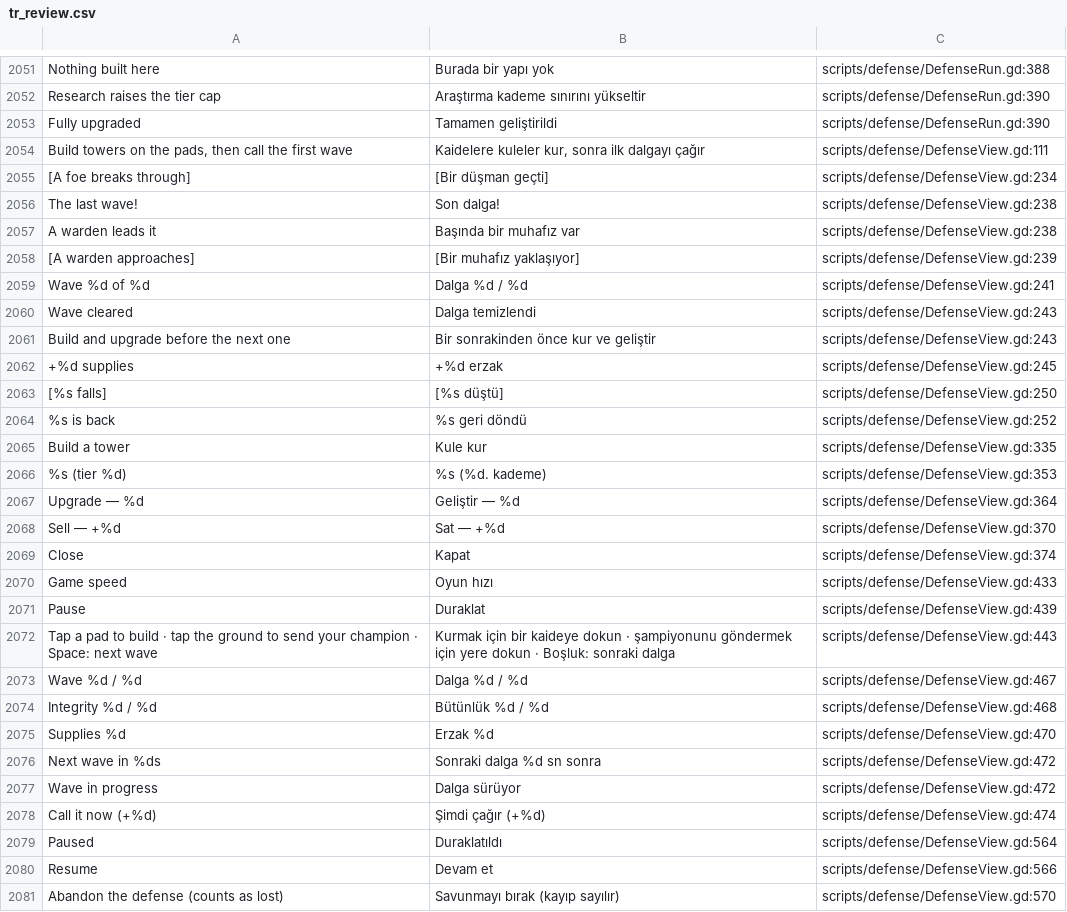
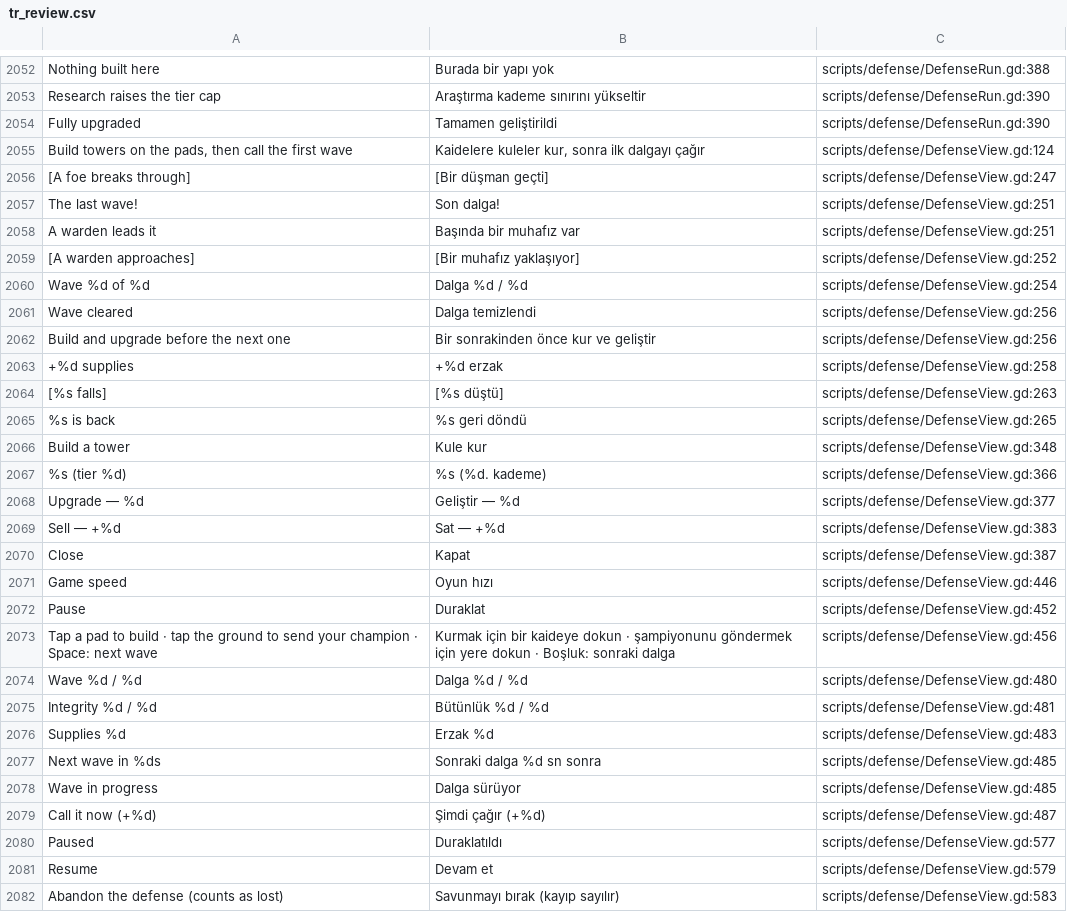
Before and after one commit to lexingel/godot-guilds-system, a CSV file: docs/translation/tr_review.csv, drawn as a sheet; only a part is shown, gaps mark what is left out; the diff covers the shown part only.

```diff
--- a/docs/translation/tr_review.csv
+++ b/docs/translation/tr_review.csv
@@ -2057,29 +2058,29 @@ Research raises the tier cap,Araştırma kademe sınırını yükseltir,scripts/
 Fully upgraded,Tamamen geliştirildi,scripts/defense/DefenseRun.gd:390
-"Build towers on the pads, then call the first wave","Kaidelere kuleler kur, sonra ilk dalgayı çağır",scripts/defense/DefenseView.gd:111
-[A foe breaks through],[Bir düşman geçti],scripts/defense/DefenseView.gd:234
-The last wave!,Son dalga!,scripts/defense/DefenseView.gd:238
-A warden leads it,Başında bir muhafız var,scripts/defense/DefenseView.gd:238
-[A warden approaches],[Bir muhafız yaklaşıyor],scripts/defense/DefenseView.gd:239
-Wave %d of %d,Dalga %d / %d,scripts/defense/DefenseView.gd:241
-Wave cleared,Dalga temizlendi,scripts/defense/DefenseView.gd:243
-Build and upgrade before the next one,Bir sonrakinden önce kur ve geliştir,scripts/defense/DefenseView.gd:243
-+%d supplies,+%d erzak,scripts/defense/DefenseView.gd:245
-[%s falls],[%s düştü],scripts/defense/DefenseView.gd:250
-%s is back,%s geri döndü,scripts/defense/DefenseView.gd:252
-Build a tower,Kule kur,scripts/defense/DefenseView.gd:335
-%s (tier %d),%s (%d. kademe),scripts/defense/DefenseView.gd:353
-Upgrade — %d,Geliştir — %d,scripts/defense/DefenseView.gd:364
-Sell — +%d,Sat — +%d,scripts/defense/DefenseView.gd:370
-Close,Kapat,scripts/defense/DefenseView.gd:374
-Game speed,Oyun hızı,scripts/defense/DefenseView.gd:433
-Pause,Duraklat,scripts/defense/DefenseView.gd:439
-Tap a pad to build · tap the ground to send your champion · Space: next wave,Kurmak için bir kaideye dokun · şampiyonunu göndermek için yere dokun · Boşluk: sonraki dalga,scripts/defense/DefenseView.gd:443
-Wave %d / %d,Dalga %d / %d,scripts/defense/DefenseView.gd:467
-Integrity %d / %d,Bütünlük %d / %d,scripts/defense/DefenseView.gd:468
-Supplies %d,Erzak %d,scripts/defense/DefenseView.gd:470
-Next wave in %ds,Sonraki dalga %d sn sonra,scripts/defense/DefenseView.gd:472
-Wave in progress,Dalga sürüyor,scripts/defense/DefenseView.gd:472
-Call it now (+%d),Şimdi çağır (+%d),scripts/defense/DefenseView.gd:474
-Paused,Duraklatıldı,scripts/defense/DefenseView.gd:564
-Resume,Devam et,scripts/defense/DefenseView.gd:566
-Abandon the defense (counts as lost),Savunmayı bırak (kayıp sayılır),scripts/defense/DefenseView.gd:570
+"Build towers on the pads, then call the first wave","Kaidelere kuleler kur, sonra ilk dalgayı çağır",scripts/defense/DefenseView.gd:124
+[A foe breaks through],[Bir düşman geçti],scripts/defense/DefenseView.gd:247
+The last wave!,Son dalga!,scripts/defense/DefenseView.gd:251
+A warden leads it,Başında bir muhafız var,scripts/defense/DefenseView.gd:251
+[A warden approaches],[Bir muhafız yaklaşıyor],scripts/defense/DefenseView.gd:252
+Wave %d of %d,Dalga %d / %d,scripts/defense/DefenseView.gd:254
+Wave cleared,Dalga temizlendi,scripts/defense/DefenseView.gd:256
+Build and upgrade before the next one,Bir sonrakinden önce kur ve geliştir,scripts/defense/DefenseView.gd:256
++%d supplies,+%d erzak,scripts/defense/DefenseView.gd:258
+[%s falls],[%s düştü],scripts/defense/DefenseView.gd:263
+%s is back,%s geri döndü,scripts/defense/DefenseView.gd:265
+Build a tower,Kule kur,scripts/defense/DefenseView.gd:348
+%s (tier %d),%s (%d. kademe),scripts/defense/DefenseView.gd:366
+Upgrade — %d,Geliştir — %d,scripts/defense/DefenseView.gd:377
+Sell — +%d,Sat — +%d,scripts/defense/DefenseView.gd:383
+Close,Kapat,scripts/defense/DefenseView.gd:387
+Game speed,Oyun hızı,scripts/defense/DefenseView.gd:446
+Pause,Duraklat,scripts/defense/DefenseView.gd:452
+Tap a pad to build · tap the ground to send your champion · Space: next wave,Kurmak için bir kaideye dokun · şampiyonunu göndermek için yere dokun · Boşluk: sonraki dalga,scripts/defense/DefenseView.gd:456
+Wave %d / %d,Dalga %d / %d,scripts/defense/DefenseView.gd:480
+Integrity %d / %d,Bütünlük %d / %d,scripts/defense/DefenseView.gd:481
+Supplies %d,Erzak %d,scripts/defense/DefenseView.gd:483
+Next wave in %ds,Sonraki dalga %d sn sonra,scripts/defense/DefenseView.gd:485
+Wave in progress,Dalga sürüyor,scripts/defense/DefenseView.gd:485
+Call it now (+%d),Şimdi çağır (+%d),scripts/defense/DefenseView.gd:487
+Paused,Duraklatıldı,scripts/defense/DefenseView.gd:577
+Resume,Devam et,scripts/defense/DefenseView.gd:579
+Abandon the defense (counts as lost),Savunmayı bırak (kayıp sayılır),scripts/defense/DefenseView.gd:583
```
Also changed, not shown: 8 added rows, 7 removed rows and 75 edited cells elsewhere in this file, 25 other files.
